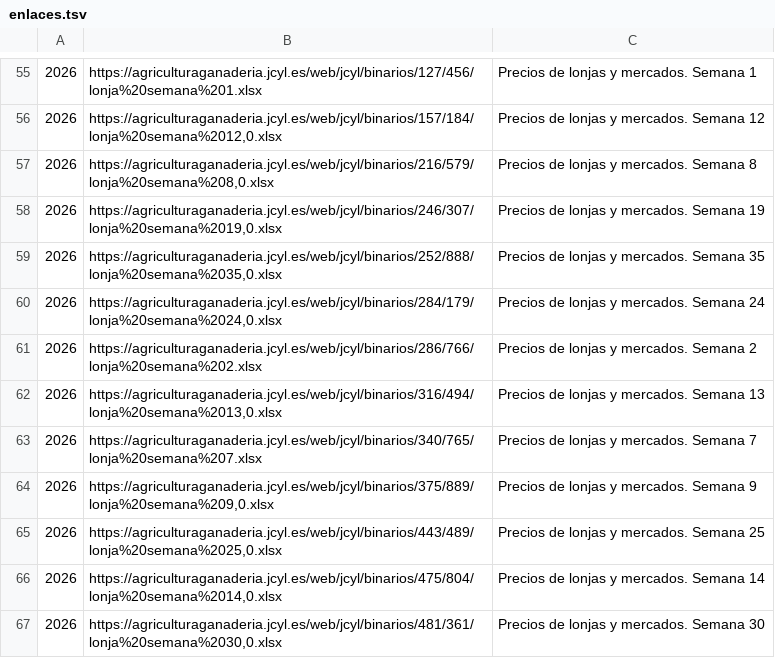
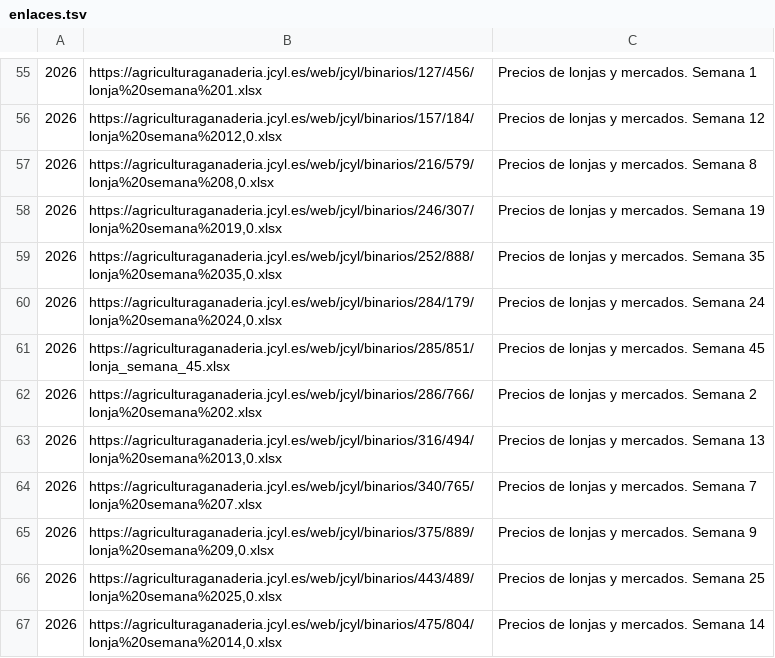
Before and after one commit to alvaro-glezz/lonjas-cyl, a TSV file: data/fuentes/jcyl/enlaces.tsv, drawn as a sheet; only a part is shown, gaps mark what is left out; the shorter side is filled out with more unchanged rows; the diff names each change by its address in the sheet, - before the commit and + after, or states it on an @@ line.

```diff
--- a/data/fuentes/jcyl/enlaces.tsv
+++ b/data/fuentes/jcyl/enlaces.tsv
+row 61: 2026 | https://agriculturaganaderia.jcyl.es/web/jcyl/binarios/285/851/lonja_semana_45.xlsx | Precios de lonjas y mercados. Semana 45
```
Also changed, not shown: data/abiertos/historial.csv, data/abiertos/precios.csv, 33 other files.
